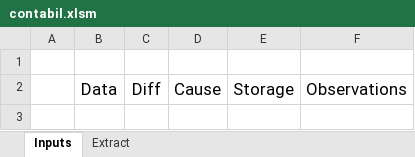
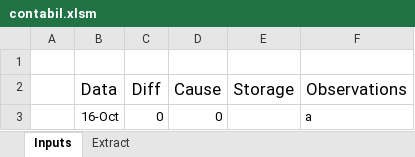
Before and after one commit to RafaelSaesPalaria/contabil-sheet, an Excel workbook: contabil.xlsm, sheet Inputs, drawn as a sheet; values as stored, in another font and other column widths than the file's, no borders; charts and pictures not drawn; the diff names each change by its address in the sheet, - before the commit and + after, or states it on an @@ line.

```diff
--- a/contabil.xlsm (sheet Inputs)
+++ b/contabil.xlsm (sheet Inputs)
+row 3:  | 16-Oct | 0 | 0 |  | a
```
Also changed, not shown: sheet Extract.
